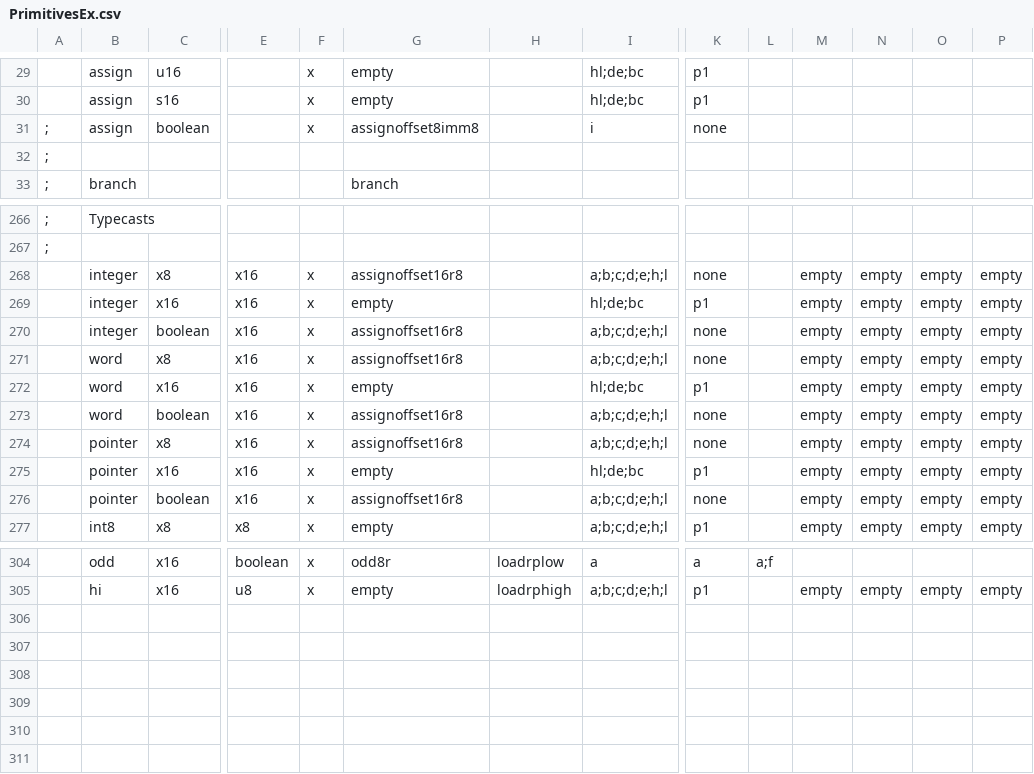
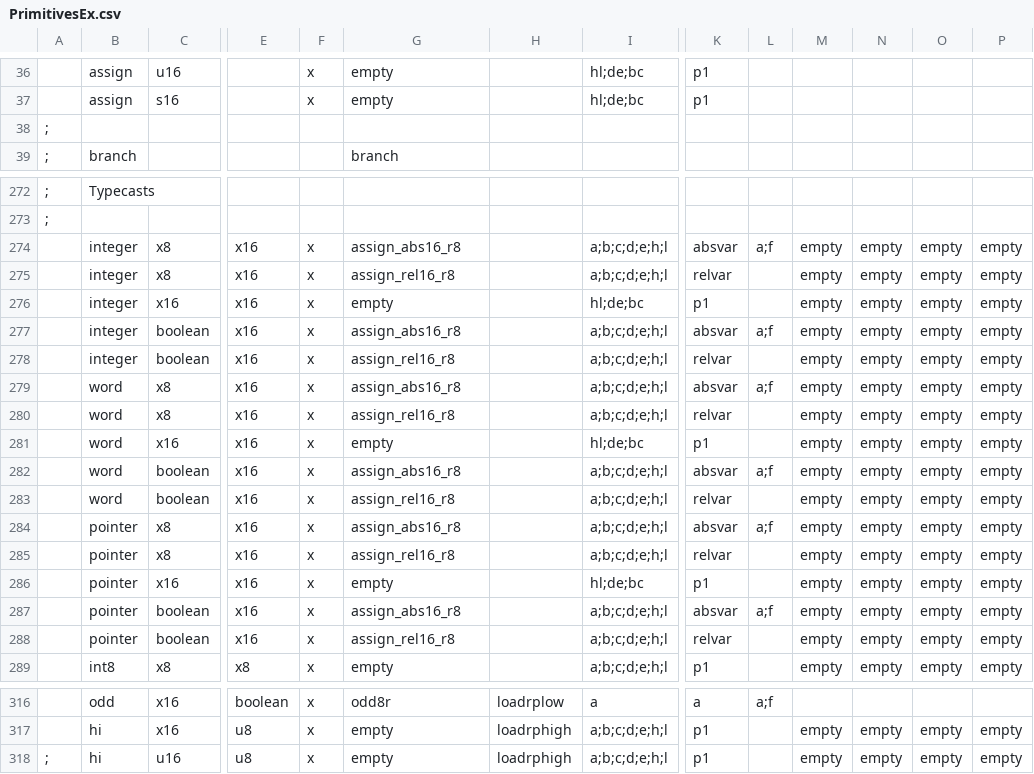
Before and after one commit to Bread80/Quiche, a CSV file: docs/PrimitivesEx.csv, drawn as a sheet; only a part is shown, gaps mark what is left out; removed rows and columns are numbered as before the commit, all else as after; rows hold the shown columns only; the diff covers the shown part only; the diff names each change by its address in the sheet, - before the commit and + after, or states it on an @@ line.

Commit message:
CodeLibrary renamed Fragments
Added validation to fragment loading (duplicate names)
Moved Fragments file to Data folder
Validate Fragments exist for Primitives

```diff
--- a/docs/PrimitivesEx.csv
+++ b/docs/PrimitivesEx.csv
-row 31: ; | assign | boolean |  | x | assignoffset8imm8 |  | i | none
+row 274:  | integer | x8 | x16 | x | assign_abs16_r8 |  | a;b;c;d;e;h;l | absvar | a;f | empty | empty | empty | empty
-G275: assignoffset16r8
+G275: assign_rel16_r8
-K275: none
+K275: relvar
+row 277:  | integer | boolean | x16 | x | assign_abs16_r8 |  | a;b;c;d;e;h;l | absvar | a;f | empty | empty | empty | empty
-G278: assignoffset16r8
+G278: assign_rel16_r8
-K278: none
+K278: relvar
+row 279:  | word | x8 | x16 | x | assign_abs16_r8 |  | a;b;c;d;e;h;l | absvar | a;f | empty | empty | empty | empty
-G280: assignoffset16r8
+G280: assign_rel16_r8
-K280: none
+K280: relvar
+row 282:  | word | boolean | x16 | x | assign_abs16_r8 |  | a;b;c;d;e;h;l | absvar | a;f | empty | empty | empty | empty
-G283: assignoffset16r8
+G283: assign_rel16_r8
-K283: none
+K283: relvar
+row 284:  | pointer | x8 | x16 | x | assign_abs16_r8 |  | a;b;c;d;e;h;l | absvar | a;f | empty | empty | empty | empty
-G285: assignoffset16r8
+G285: assign_rel16_r8
-K285: none
+K285: relvar
+row 287:  | pointer | boolean | x16 | x | assign_abs16_r8 |  | a;b;c;d;e;h;l | absvar | a;f | empty | empty | empty | empty
-G288: assignoffset16r8
+G288: assign_rel16_r8
-K288: none
+K288: relvar
+row 318: ; | hi | u16 | u8 | x | empty | loadrphigh | a;b;c;d;e;h;l | p1 |  | empty | empty | empty | empty
```
Also changed, not shown: 7 added rows and 14 edited cells elsewhere in this file, docs/Operators.csv, 53 other files.
